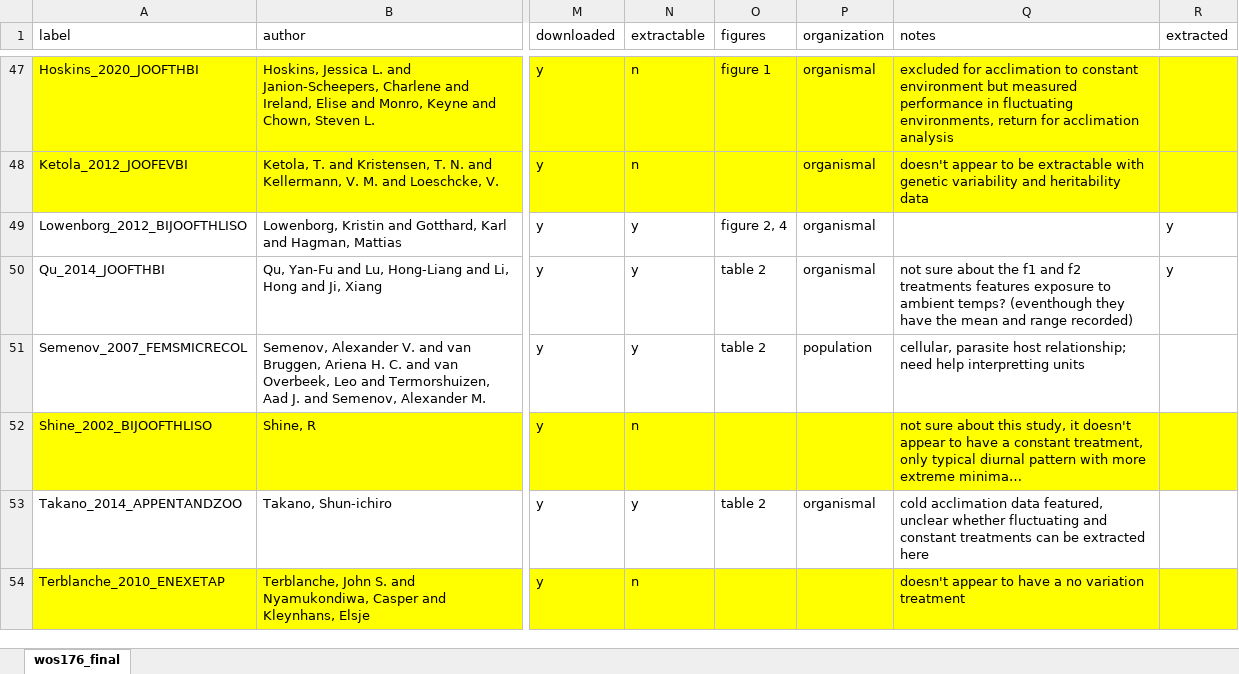
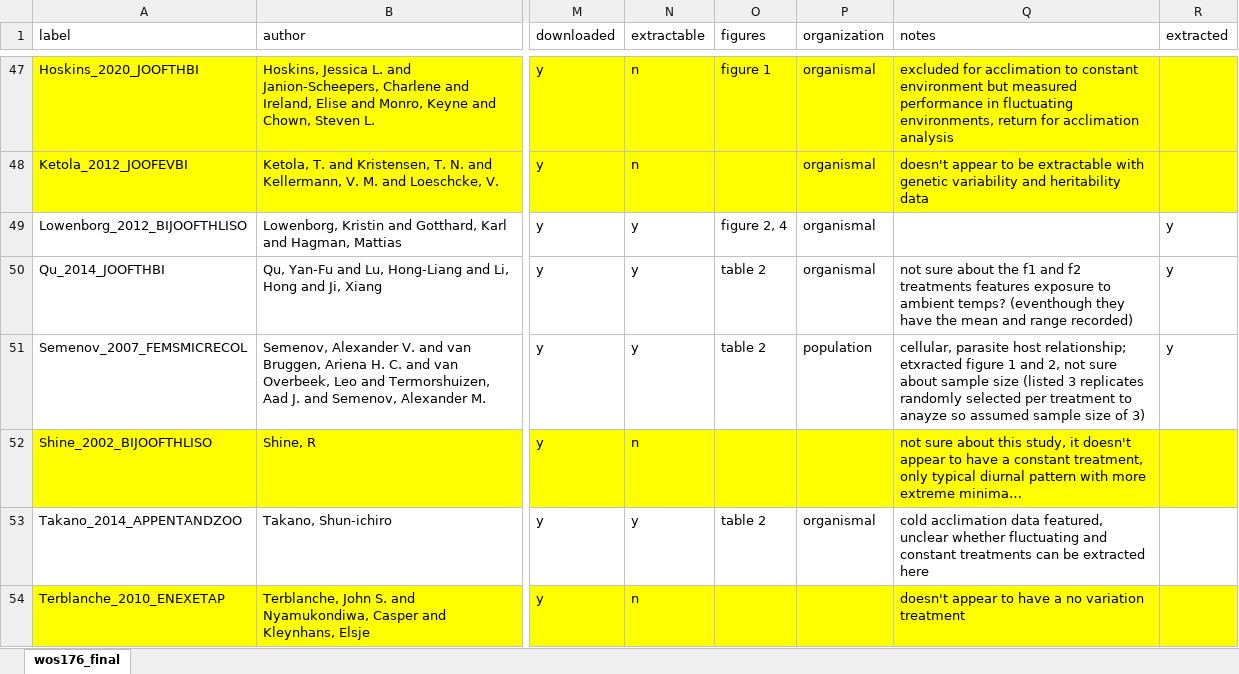
Before and after one commit to mslein/thesis, an Excel workbook: data extraction /lit search metadata /wos176_final.xlsx, sheet wos176_final, drawn as a sheet; only a part is shown, gaps mark what is left out; values as stored, in another font and other column widths than the file's, no borders; the diff names each change by its address in the sheet, - before the commit and + after, or states it on an @@ line.

```diff
--- a/data extraction /lit search metadata /wos176_final.xlsx (sheet wos176_final)
+++ b/data extraction /lit search metadata /wos176_final.xlsx (sheet wos176_final)
-Q51 (notes): …host relationship; need help interpretting units
+Q51 (notes): …host relationship; etxracted figure 1 and 2, not sure about sample size (listed 3 replicates randomly selected per treatment to anayze so assumed sample size of 3)
-R51 (extracted): (empty)
+R51 (extracted): y
```
Also changed, not shown: data extraction /extraction /data/metanaly_fulldataset.xlsx, data extraction /lit search metadata /acclimation /acclimationjan29.xlsx, 5 other files.
